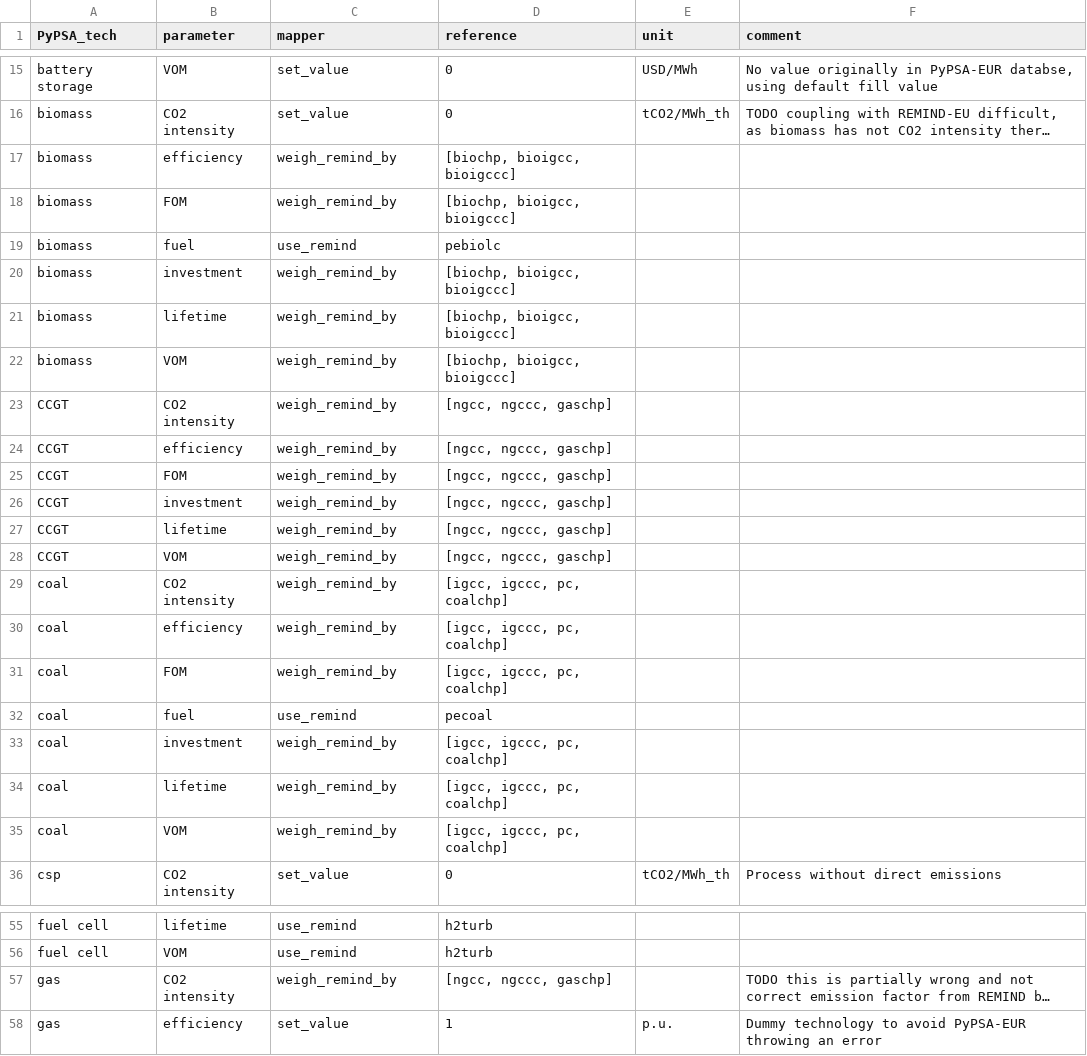
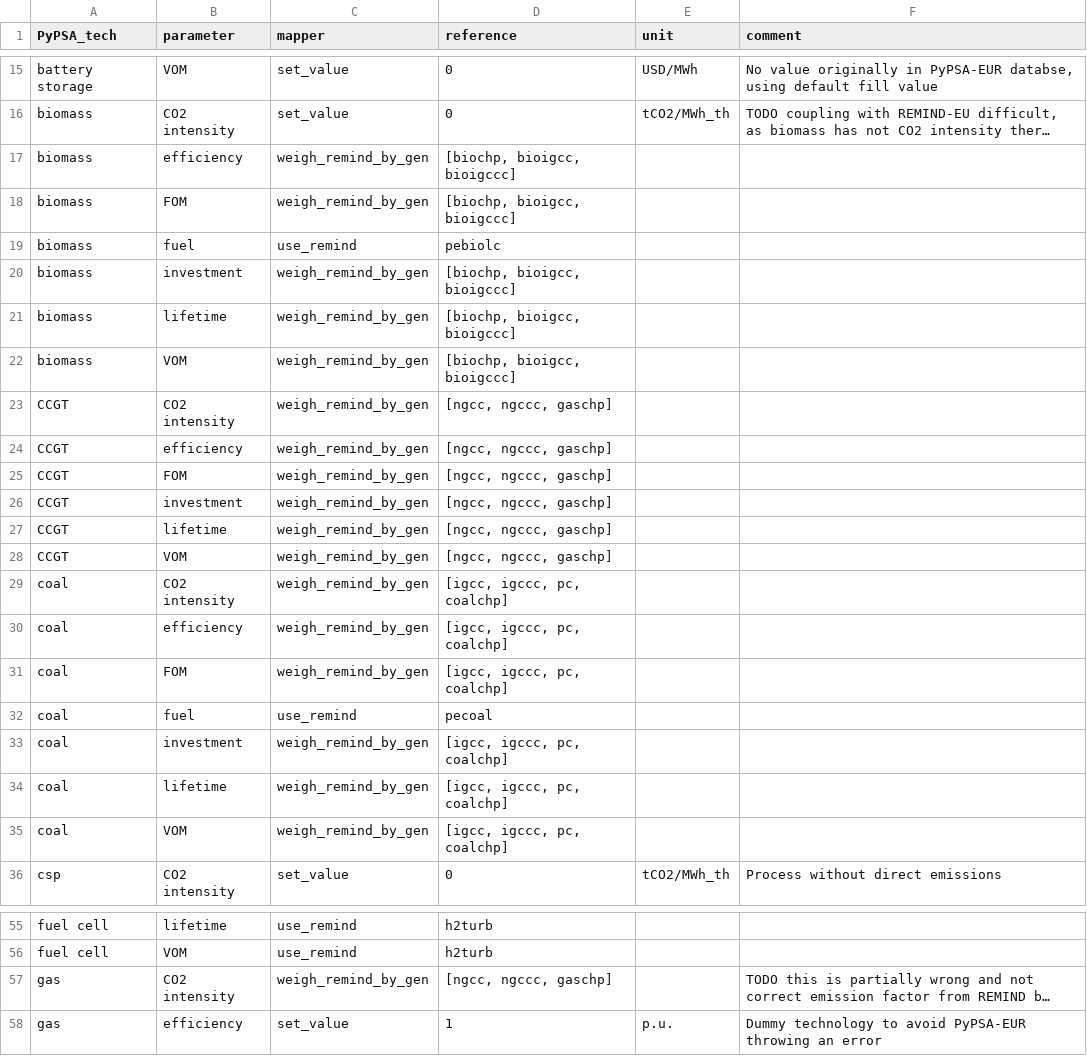
Before and after one commit to pik-piam/Remind-PyPSA-coupling, a CSV file: data/techmapping_remind2py.csv, drawn as a sheet; only a part is shown, gaps mark what is left out; long unchanged cells end in …; the diff covers the shown part only; the diff names each change by its address in the sheet, - before the commit and + after, or states it on an @@ line.

Commit message:
add remind data validation, fix map

```diff
--- a/data/techmapping_remind2py.csv
+++ b/data/techmapping_remind2py.csv
-C17:C18 (mapper): weigh_remind_by
+C17:C18 (mapper): weigh_remind_by_gen
-C20:C31 (mapper): weigh_remind_by
+C20:C31 (mapper): weigh_remind_by_gen
-C33:C35 (mapper): weigh_remind_by
+C33:C35 (mapper): weigh_remind_by_gen
-C57 (mapper): weigh_remind_by
+C57 (mapper): weigh_remind_by_gen
```
Also changed, not shown: 11 edited cells elsewhere in this file, 1 other file.
